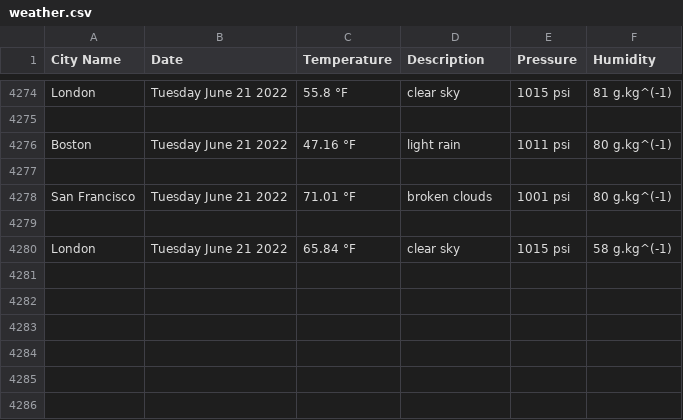
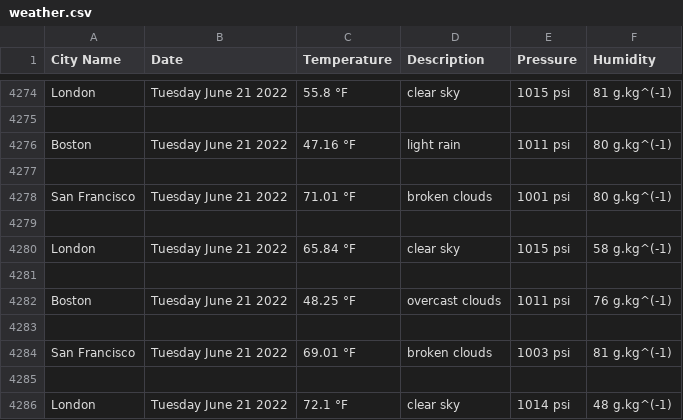
Before and after one commit to handel-fan/pythonic-weather, a CSV file: weather.csv, drawn as a sheet; only a part is shown, gaps mark what is left out; the diff names each change by its address in the sheet, - before the commit and + after, or states it on an @@ line.

```diff
--- a/weather.csv
+++ b/weather.csv
+row 4281: (empty)
+row 4282: Boston | Tuesday June 21 2022 | 48.25 °F | overcast clouds | 1011 psi | 76 g.kg^(-1)
+row 4283: (empty)
+row 4284: San Francisco | Tuesday June 21 2022 | 69.01 °F | broken clouds | 1003 psi | 81 g.kg^(-1)
+row 4285: (empty)
+row 4286: London | Tuesday June 21 2022 | 72.1 °F | clear sky | 1014 psi | 48 g.kg^(-1)
```
